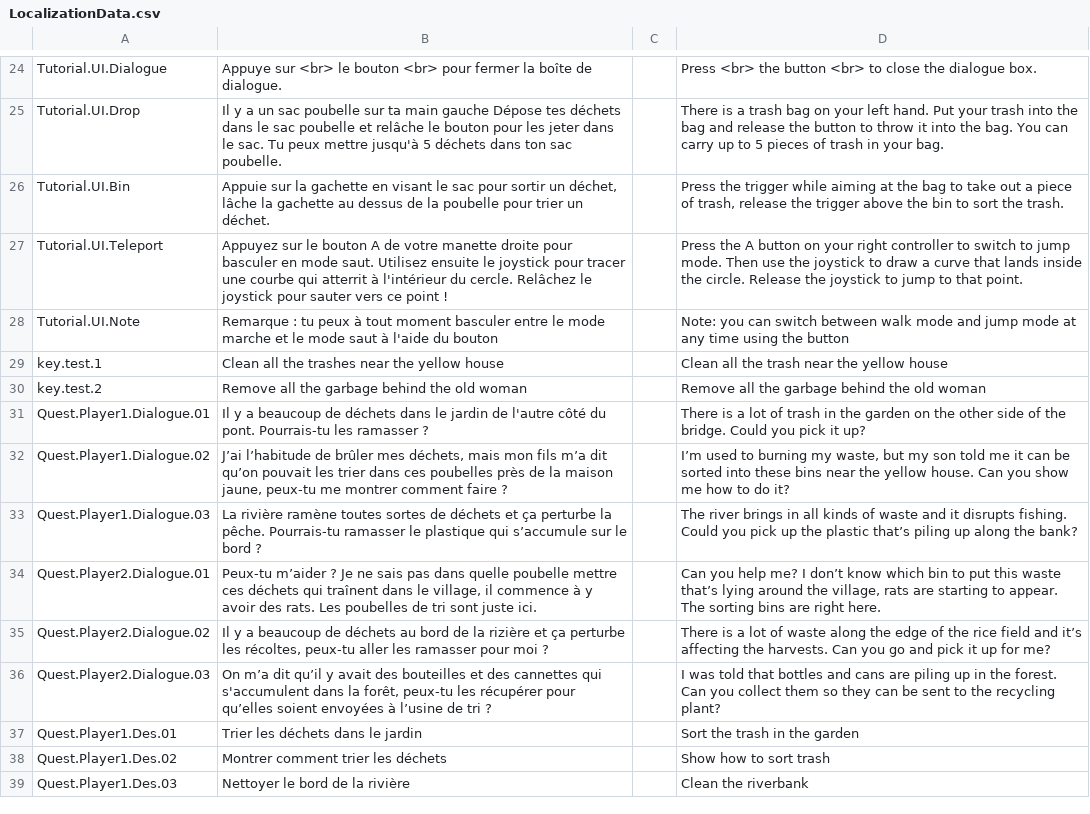
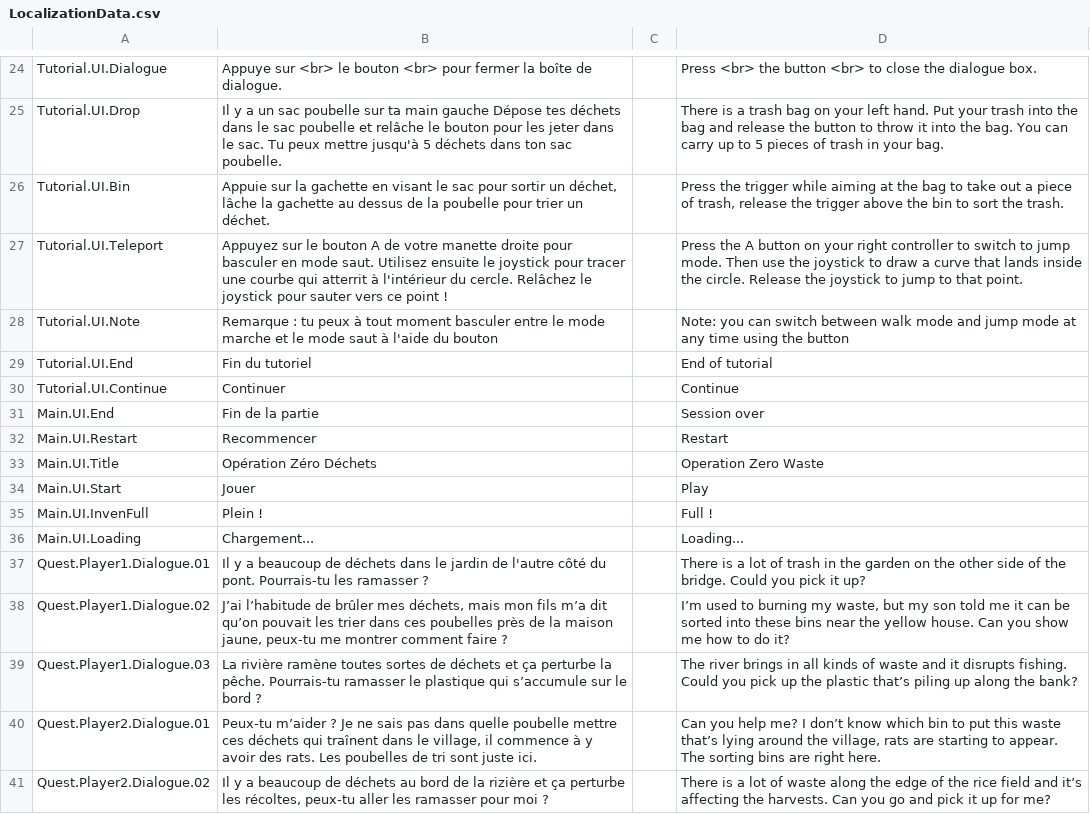
Before and after one commit to ACROSS-Lab/Rac-VR, a CSV file: Assets/Resources/Localization/LocalizationData.csv, drawn as a sheet; only a part is shown, gaps mark what is left out; the shorter side is filled out with more unchanged rows; removed rows and columns are numbered as before the commit, all else as after; the diff names each change by its address in the sheet, - before the commit and + after, or states it on an @@ line.

```diff
--- a/Assets/Resources/Localization/LocalizationData.csv
+++ b/Assets/Resources/Localization/LocalizationData.csv
-row 29: key.test.1 | Clean all the trashes near the yellow house |  | Clean all the trash near the yellow house
-row 30: key.test.2 | Remove all the garbage behind the old woman |  | Remove all the garbage behind the old woman
+row 29: Tutorial.UI.End | Fin du tutoriel |  | End of tutorial
+row 30: Tutorial.UI.Continue | Continuer |  | Continue
+row 31: Main.UI.End | Fin de la partie |  | Session over
+row 32: Main.UI.Restart | Recommencer |  | Restart
+row 33: Main.UI.Title | Opération Zéro Déchets |  | Operation Zero Waste
+row 34: Main.UI.Start | Jouer |  | Play
+row 35: Main.UI.InvenFull | Plein ! |  | Full !
+row 36: Main.UI.Loading | Chargement... |  | Loading...
```
Also changed, not shown: 18 other files.
